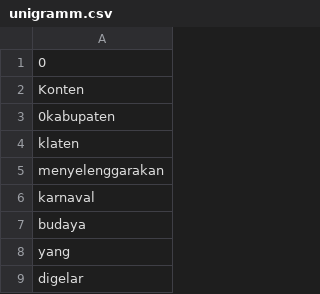
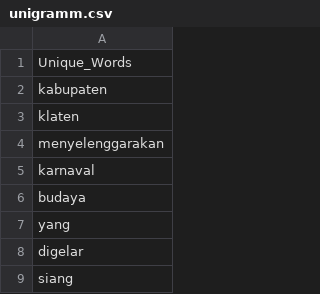
Before and after one commit to RBellaApriliaDamayanti22/koreksi_ejaan-, a CSV file: unigramm.csv, drawn as a sheet; only a part is shown; the shorter side is filled out with more unchanged rows.

Commit message:
Update unigramm.csv

```diff
--- a/unigramm.csv
+++ b/unigramm.csv
@@ -1,4 +1,3 @@
-0
-Konten
-0kabupaten
+Unique_Words
+kabupaten
 klaten
```
